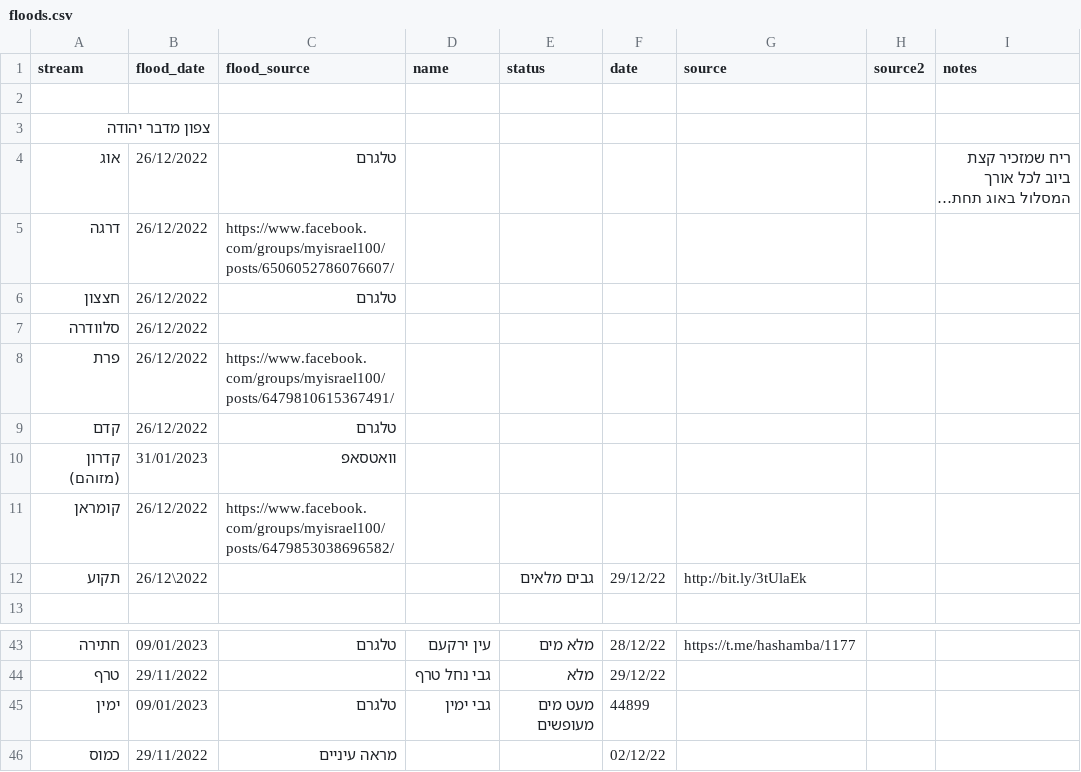
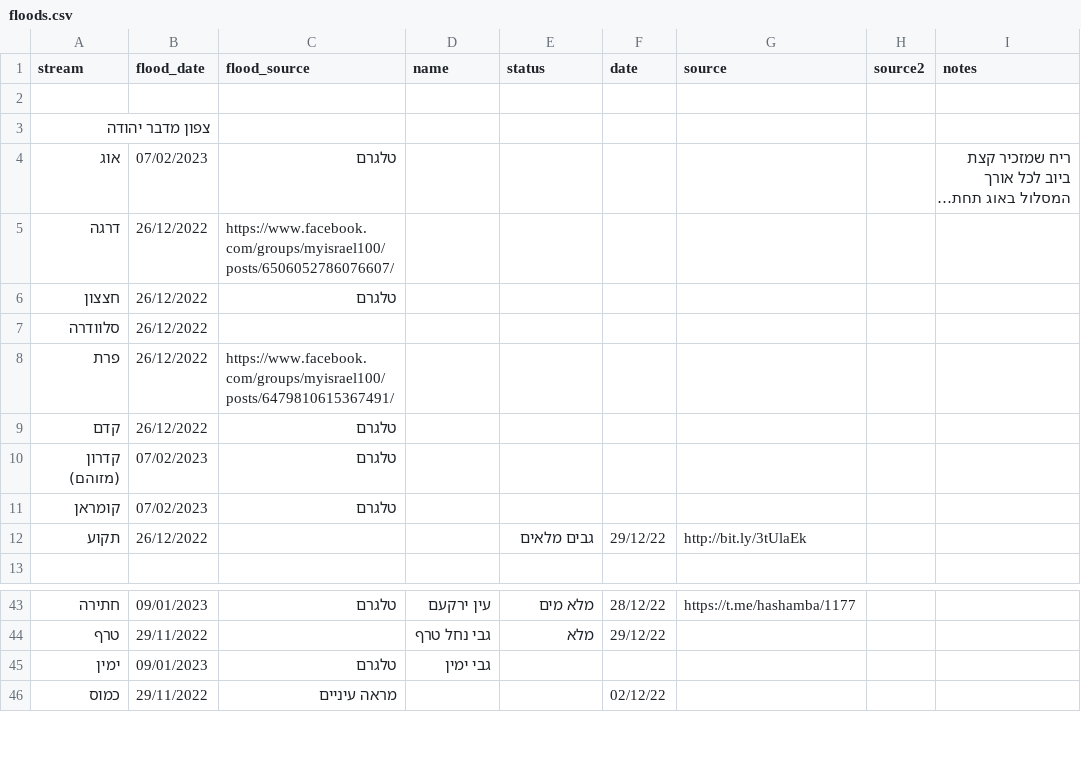
Before and after one commit to amiad/IHMGeoJSONWaterholes, a CSV file: floods.csv, drawn as a sheet; only a part is shown, gaps mark what is left out; long unchanged cells end in …; the diff names each change by its address in the sheet, - before the commit and + after, or states it on an @@ line.

Commit message:
update source.geojson 2023-02-07-09:50

```diff
--- a/floods.csv
+++ b/floods.csv
-B4 (flood_date): 26/12/2022
+B4 (flood_date): 07/02/2023
-B10 (flood_date): 31/01/2023
+B10 (flood_date): 07/02/2023
-C10 (flood_source): וואטסאפ
+C10 (flood_source): טלגרם
-B11 (flood_date): 26/12/2022
+B11 (flood_date): 07/02/2023
-C11 (flood_source): https://www.facebook.com/groups/myisrael100/posts/6479853038696582/
+C11 (flood_source): טלגרם
-B12 (flood_date): 26/12\2022
+B12 (flood_date): 26/12/2022
-E45 (status): מעט מים מעופשים
+E45 (status): (empty)
-F45 (date): 44899
+F45 (date): (empty)
```
Also changed, not shown: 1 other file.
